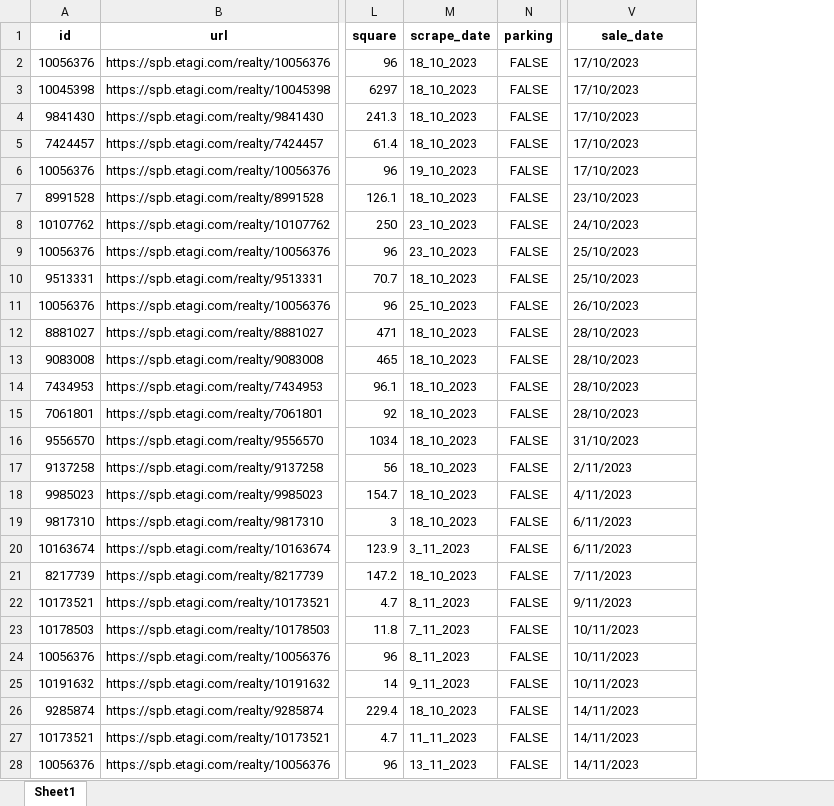
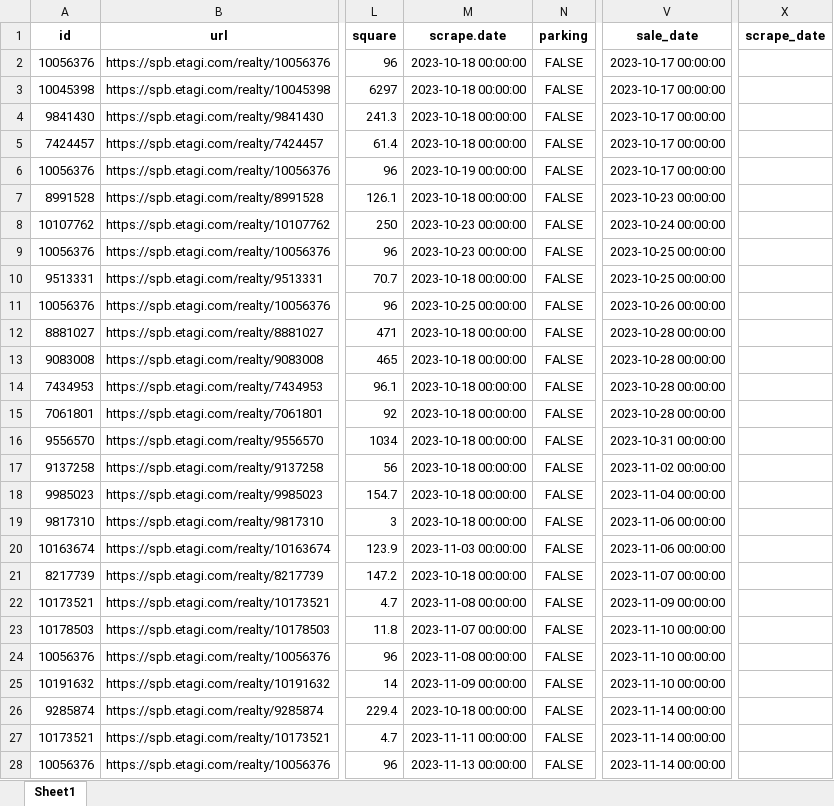
Before and after one commit to nemaziz/ProDevelopment, an Excel workbook: commerce_estate/Etagi/data/Sales.xlsx, sheet Sheet1, drawn as a sheet; only a part is shown, gaps mark what is left out; values as stored, in another font and other column widths than the file's, no borders; removed rows and columns are numbered as before the commit, all else as after; the diff covers the shown part only; the diff names each change by its address in the sheet, - before the commit and + after, or states it on an @@ line.

Commit message:
ignore data folders and minor changes

```diff
--- a/commerce_estate/Etagi/data/Sales.xlsx (sheet Sheet1)
+++ b/commerce_estate/Etagi/data/Sales.xlsx (sheet Sheet1)
-column M (scrape_date), rows 2-28: 18_10_2023 | 18_10_2023 | 18_10_2023 | 18_10_2023 | 19_10_2023 | 18_10_2023 | 23_10_2023 | 23_10_2023 | 18_10_2023 | 25_10_2023 | 18_10_2023 | 18_10_2023 | 18_10_2023 | 18_10_2023 | 18_10_2023 | 18_10_2023 | 18_10_2023 | 18_10_2023 | 3_11_2023 | 18_10_2023 | 8_11_2023 | 7_11_2023 | 8_11_2023 | 9_11_2023 | 18_10_2023 | 11_11_2023 | 13_11_2023
+column M (scrape.date), rows 2-28: 2023-10-18 00:00:00 | 2023-10-18 00:00:00 | 2023-10-18 00:00:00 | 2023-10-18 00:00:00 | 2023-10-19 00:00:00 | 2023-10-18 00:00:00 | 2023-10-23 00:00:00 | 2023-10-23 00:00:00 | 2023-10-18 00:00:00 | 2023-10-25 00:00:00 | 2023-10-18 00:00:00 | 2023-10-18 00:00:00 | 2023-10-18 00:00:00 | 2023-10-18 00:00:00 | 2023-10-18 00:00:00 | 2023-10-18 00:00:00 | 2023-10-18 00:00:00 | 2023-10-18 00:00:00 | 2023-11-03 00:00:00 | 2023-10-18 00:00:00 | 2023-11-08 00:00:00 | 2023-11-07 00:00:00 | 2023-11-08 00:00:00 | 2023-11-09 00:00:00 | 2023-10-18 00:00:00 | 2023-11-11 00:00:00 | 2023-11-13 00:00:00
+column X (scrape_date), empty
-V2:V6 (sale_date): 17/10/2023
+V2:V6 (sale_date): 2023-10-17 00:00:00
-V7 (sale_date): 23/10/2023
+V7 (sale_date): 2023-10-23 00:00:00
-V8 (sale_date): 24/10/2023
+V8 (sale_date): 2023-10-24 00:00:00
-V9:V10 (sale_date): 25/10/2023
+V9:V10 (sale_date): 2023-10-25 00:00:00
-V11 (sale_date): 26/10/2023
+V11 (sale_date): 2023-10-26 00:00:00
-V12:V15 (sale_date): 28/10/2023
+V12:V15 (sale_date): 2023-10-28 00:00:00
-V16 (sale_date): 31/10/2023
+V16 (sale_date): 2023-10-31 00:00:00
-V17 (sale_date): 2/11/2023
+V17 (sale_date): 2023-11-02 00:00:00
-V18 (sale_date): 4/11/2023
+V18 (sale_date): 2023-11-04 00:00:00
-V19:V20 (sale_date): 6/11/2023
+V19:V20 (sale_date): 2023-11-06 00:00:00
-V21 (sale_date): 7/11/2023
+V21 (sale_date): 2023-11-07 00:00:00
-V22 (sale_date): 9/11/2023
+V22 (sale_date): 2023-11-09 00:00:00
-V23:V25 (sale_date): 10/11/2023
+V23:V25 (sale_date): 2023-11-10 00:00:00
-V26:V28 (sale_date): 14/11/2023
+V26:V28 (sale_date): 2023-11-14 00:00:00
```
Also changed, not shown: 34 added rows and 278 edited cells elsewhere in this sheet, commerce_estate/Etagi/data/Supply.xlsx, 16 other files.
